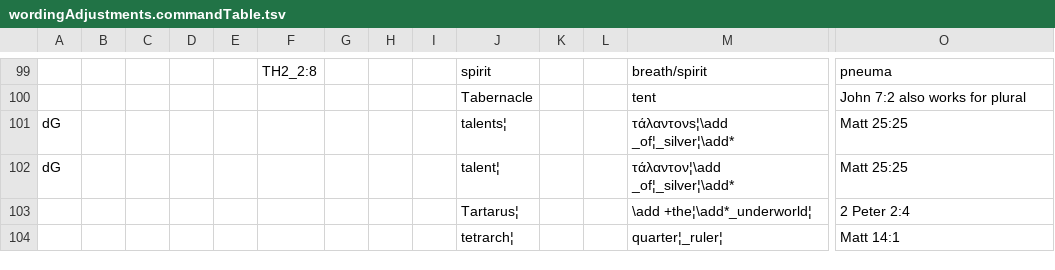
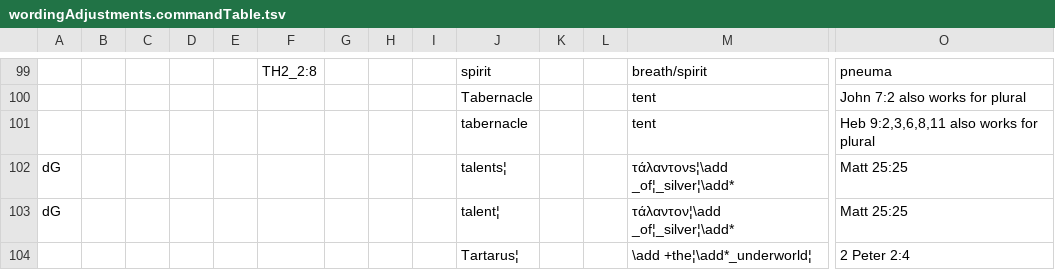
Before and after one commit to Freely-Given-org/OpenEnglishTranslation--OET, a TSV file: scripts/ScriptedVLTUpdates/wordingAdjustments.commandTable.tsv, drawn as a sheet; only a part is shown, gaps mark what is left out; the shorter side is filled out with more unchanged rows; rows hold the shown columns only; the diff names each change by its address in the sheet, - before the commit and + after, or states it on an @@ line.

```diff
--- a/scripts/ScriptedVLTUpdates/wordingAdjustments.commandTable.tsv
+++ b/scripts/ScriptedVLTUpdates/wordingAdjustments.commandTable.tsv
+row 101:  |  |  |  |  |  |  |  |  | tabernacle |  |  | tent | Heb 9:2,3,6,8,11 also works for plural
```
Also changed, not shown: scripts/ScriptedVLTUpdates/finalFixes.commandTable.tsv, 6 other files.
